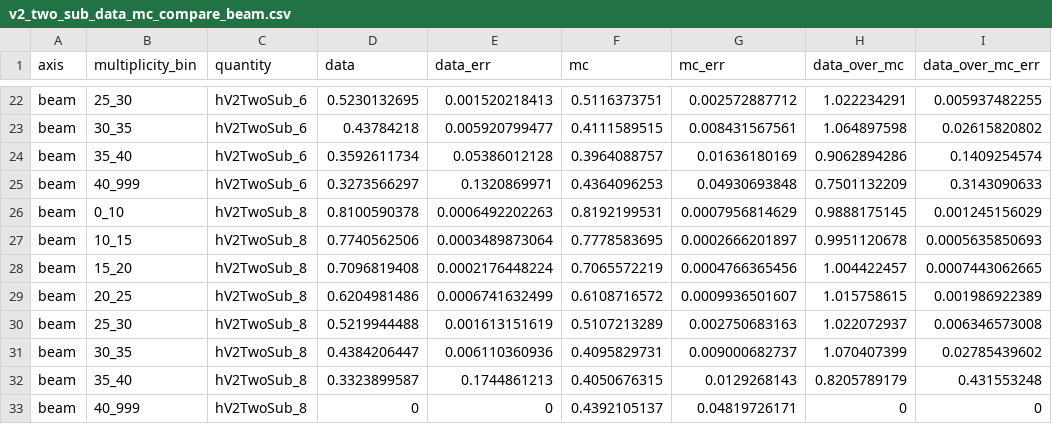
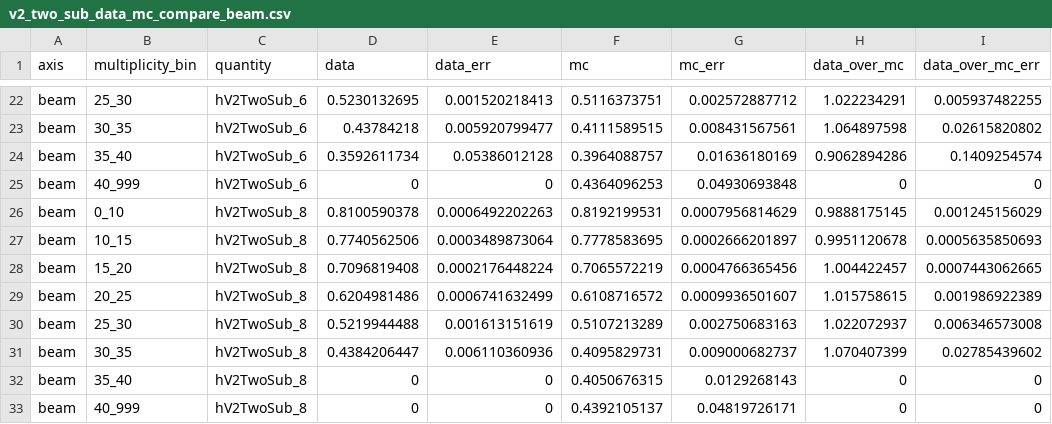
Before and after one commit to yenjie/ALEPH_Cumulant, a CSV file: AnalysisNote/figures/v2_two_sub_data_mc_compare_beam.csv, drawn as a sheet; only a part is shown, gaps mark what is left out.

```diff
--- a/AnalysisNote/figures/v2_two_sub_data_mc_compare_beam.csv
+++ b/AnalysisNote/figures/v2_two_sub_data_mc_compare_beam.csv
@@ -24,3 +24,3 @@ beam,30_35,hV2TwoSub_6,0.43784218,0.005920799477,0.4111589515,0.008431567561,1.0
 beam,35_40,hV2TwoSub_6,0.3592611734,0.05386012128,0.3964088757,0.01636180169,0.9062894286,0.1409254574
-beam,40_999,hV2TwoSub_6,0.3273566297,0.1320869971,0.4364096253,0.04930693848,0.7501132209,0.3143090633
+beam,40_999,hV2TwoSub_6,0,0,0.4364096253,0.04930693848,0,0
 beam,0_10,hV2TwoSub_8,0.8100590378,0.0006492202263,0.8192199531,0.0007956814629,0.9888175145,0.001245156029
@@ -31,3 +31,3 @@ beam,25_30,hV2TwoSub_8,0.5219944488,0.001613151619,0.5107213289,0.002750683163,1
 beam,30_35,hV2TwoSub_8,0.4384206447,0.006110360936,0.4095829731,0.009000682737,1.070407399,0.02785439602
-beam,35_40,hV2TwoSub_8,0.3323899587,0.1744861213,0.4050676315,0.0129268143,0.8205789179,0.431553248
+beam,35_40,hV2TwoSub_8,0,0,0.4050676315,0.0129268143,0,0
 beam,40_999,hV2TwoSub_8,0,0,0.4392105137,0.04819726171,0,0
```
Also changed, not shown: AnalysisNote/figures/v2_data_mc_compare_thrust.csv, AnalysisNote/figures/v2_multiplicity_beam.csv, 26 other files.
